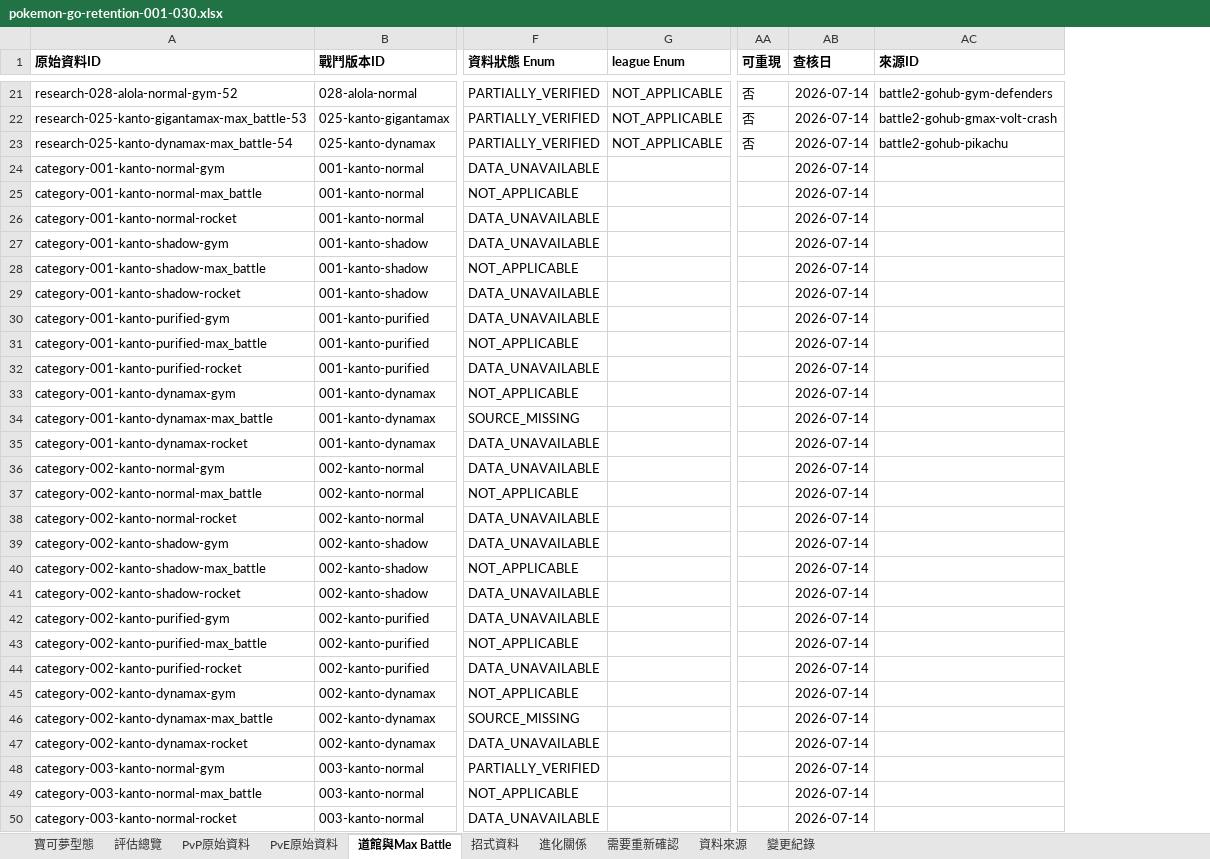
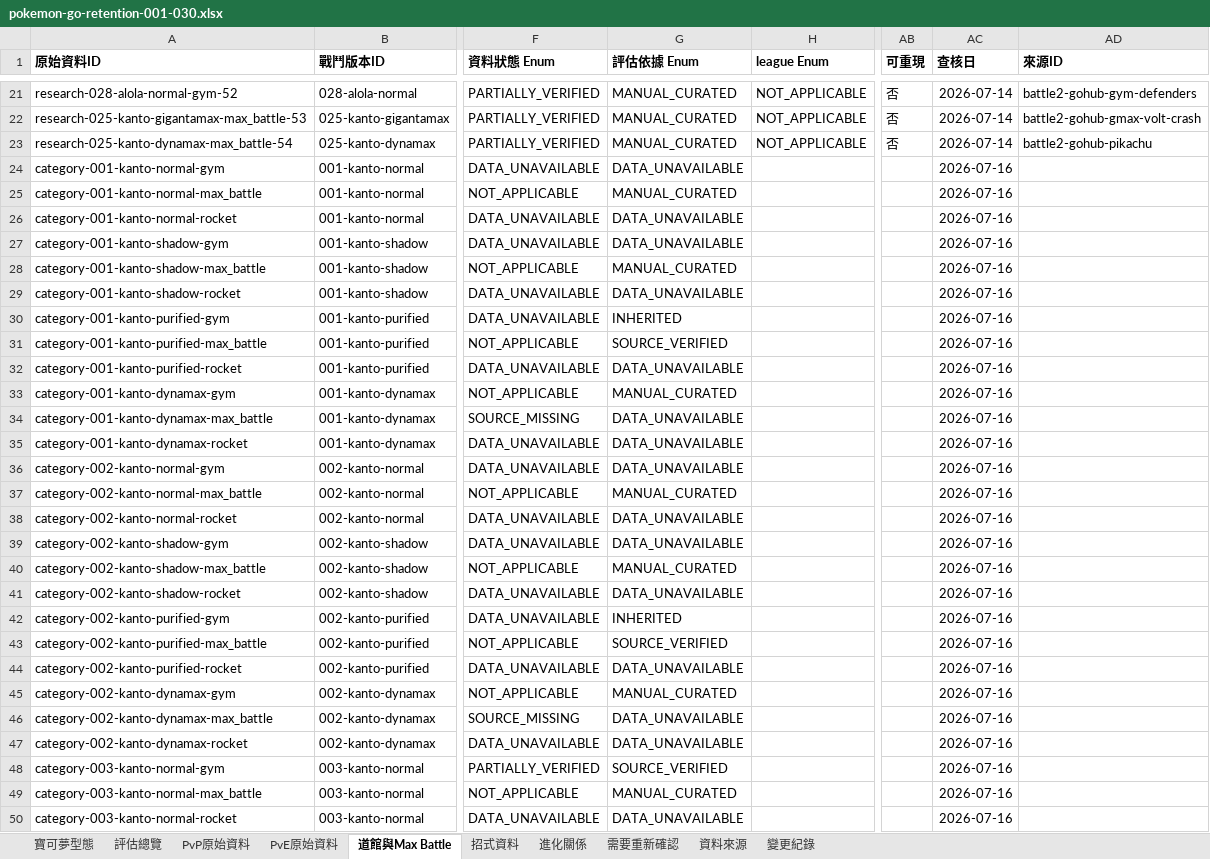
Before and after one commit to XiangWang2000/pokemon-go-retention-guide, an Excel workbook: public/exports/pokemon-go-retention-001-030.xlsx, sheet 道館與Max Battle, drawn as a sheet; only a part is shown, gaps mark what is left out; values as stored, in another font and other column widths than the file's, no borders; addresses are those after the commit; the diff covers the shown part only; the diff names each change by its address in the sheet, - before the commit and + after, or states it on an @@ line.

```diff
--- a/public/exports/pokemon-go-retention-001-030.xlsx (sheet 道館與Max Battle)
+++ b/public/exports/pokemon-go-retention-001-030.xlsx (sheet 道館與Max Battle)
+column G (評估依據 Enum), rows 21-50: MANUAL_CURATED | MANUAL_CURATED | MANUAL_CURATED | DATA_UNAVAILABLE | MANUAL_CURATED | DATA_UNAVAILABLE | DATA_UNAVAILABLE | MANUAL_CURATED | DATA_UNAVAILABLE | INHERITED | SOURCE_VERIFIED | DATA_UNAVAILABLE | MANUAL_CURATED | DATA_UNAVAILABLE | DATA_UNAVAILABLE | DATA_UNAVAILABLE | MANUAL_CURATED | DATA_UNAVAILABLE | DATA_UNAVAILABLE | MANUAL_CURATED | DATA_UNAVAILABLE | INHERITED | SOURCE_VERIFIED | DATA_UNAVAILABLE | MANUAL_CURATED | DATA_UNAVAILABLE | DATA_UNAVAILABLE | SOURCE_VERIFIED | MANUAL_CURATED | DATA_UNAVAILABLE
-AC24:AC50 (查核日): 2026-07-14
+AC24:AC50 (查核日): 2026-07-16
```
Also changed, not shown: 432 edited cells elsewhere in this sheet, sheet 需要重新確認, sheet 變更紀錄, sheet 評估總覽, sheet 寶可夢型態, sheet PvE原始資料, sheet PvP原始資料, 31 other files.
